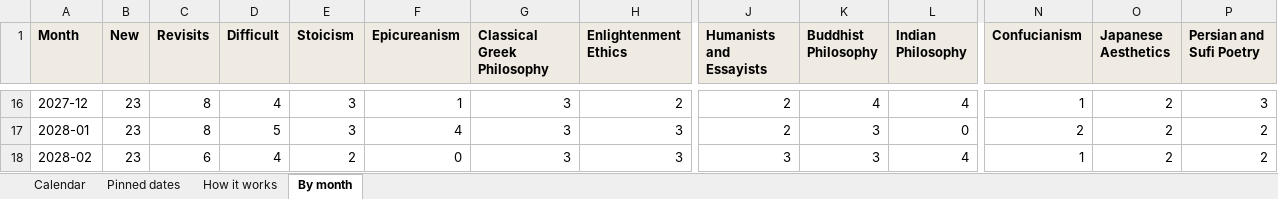
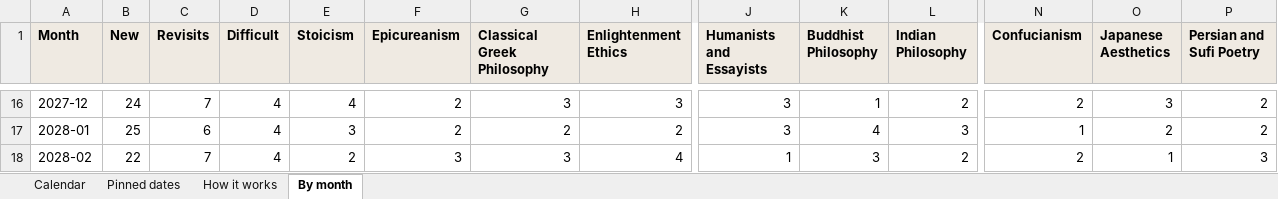
Before and after one commit to theopelle/thethinkingplace, an Excel workbook: content/calendar.xlsx, sheet By month, drawn as a sheet; only a part is shown, gaps mark what is left out; values as stored, in another font and other column widths than the file's, no borders; the diff covers the shown part only; the diff names each change by its address in the sheet, - before the commit and + after, or states it on an @@ line.

```diff
--- a/content/calendar.xlsx (sheet By month)
+++ b/content/calendar.xlsx (sheet By month)
-B16 (New): 23
+B16 (New): 24
-C16 (Revisits): 8
+C16 (Revisits): 7
-E16 (Stoicism): 3
+E16 (Stoicism): 4
-F16 (Epicureanism): 1
+F16 (Epicureanism): 2
-H16 (Enlightenment Ethics): 2
+H16 (Enlightenment Ethics): 3
-J16:J17 (Humanists and Essayists): 2
+J16:J17 (Humanists and Essayists): 3
-K16 (Buddhist Philosophy): 4
+K16 (Buddhist Philosophy): 1
-L16 (Indian Philosophy): 4
+L16 (Indian Philosophy): 2
-N16 (Confucianism): 1
+N16 (Confucianism): 2
-O16 (Japanese Aesthetics): 2
+O16 (Japanese Aesthetics): 3
-P16 (Persian and Sufi Poetry): 3
+P16 (Persian and Sufi Poetry): 2
-B17 (New): 23
+B17 (New): 25
-C17 (Revisits): 8
+C17 (Revisits): 6
-D17 (Difficult): 5
+D17 (Difficult): 4
-F17 (Epicureanism): 4
+F17 (Epicureanism): 2
-G17 (Classical Greek Philosophy): 3
+G17 (Classical Greek Philosophy): 2
-H17 (Enlightenment Ethics): 3
+H17 (Enlightenment Ethics): 2
-K17 (Buddhist Philosophy): 3
+K17 (Buddhist Philosophy): 4
-L17 (Indian Philosophy): 0
+L17 (Indian Philosophy): 3
-N17 (Confucianism): 2
+N17 (Confucianism): 1
-B18 (New): 23
+B18 (New): 22
-C18 (Revisits): 6
+C18 (Revisits): 7
-F18 (Epicureanism): 0
+F18 (Epicureanism): 3
-H18 (Enlightenment Ethics): 3
+H18 (Enlightenment Ethics): 4
-J18 (Humanists and Essayists): 3
+J18 (Humanists and Essayists): 1
-L18 (Indian Philosophy): 4
+L18 (Indian Philosophy): 2
-N18 (Confucianism): 1
+N18 (Confucianism): 2
-O18 (Japanese Aesthetics): 2
+O18 (Japanese Aesthetics): 1
-P18 (Persian and Sufi Poetry): 2
+P18 (Persian and Sufi Poetry): 3
```
Also changed, not shown: 1 added row and 141 edited cells elsewhere in this sheet, sheet Calendar, sheet How it works, content/glossary.xlsx, content/thoughts.xlsx, 4 other files.
